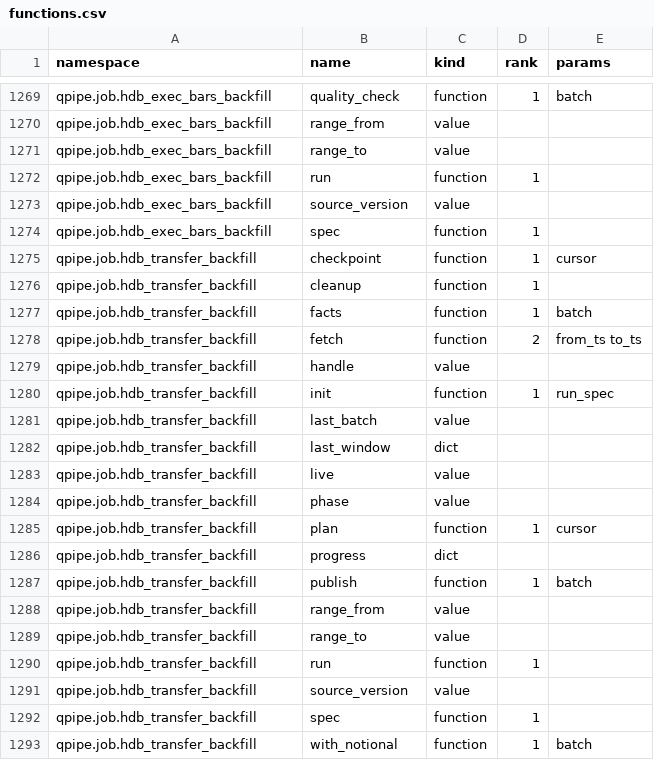
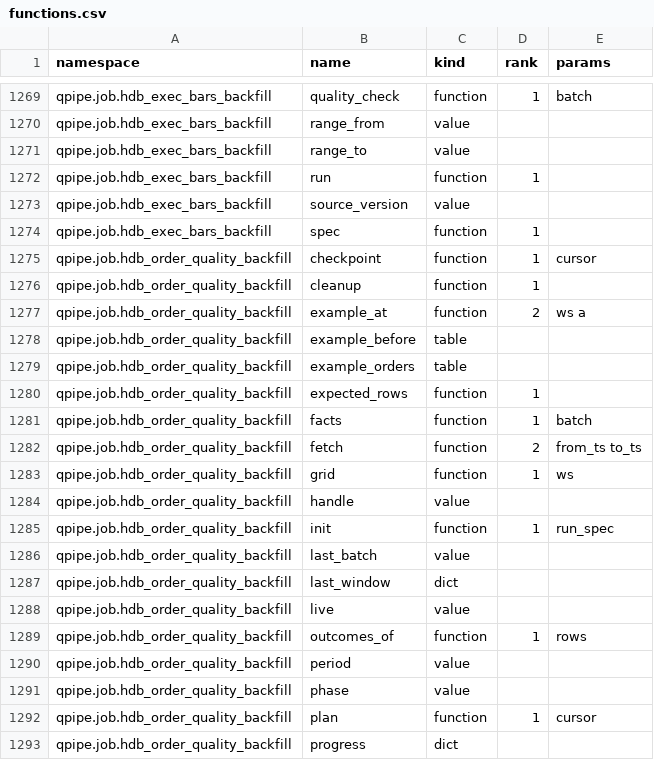
Before and after one commit to kwojdalski/uqf, a CSV file: docs/reference/surfaces/current/functions.csv, drawn as a sheet; only a part is shown, gaps mark what is left out; the shorter side is filled out with more unchanged rows; the diff covers the shown part only; the diff names each change by its address in the sheet, - before the commit and + after, or states it on an @@ line.

```diff
--- a/docs/reference/surfaces/current/functions.csv
+++ b/docs/reference/surfaces/current/functions.csv
+row 1275: qpipe.job.hdb_order_quality_backfill | checkpoint | function | 1 | cursor
+row 1276: qpipe.job.hdb_order_quality_backfill | cleanup | function | 1
+row 1277: qpipe.job.hdb_order_quality_backfill | example_at | function | 2 | ws a
+row 1278: qpipe.job.hdb_order_quality_backfill | example_before | table
+row 1279: qpipe.job.hdb_order_quality_backfill | example_orders | table
+row 1280: qpipe.job.hdb_order_quality_backfill | expected_rows | function | 1
+row 1281: qpipe.job.hdb_order_quality_backfill | facts | function | 1 | batch
+row 1282: qpipe.job.hdb_order_quality_backfill | fetch | function | 2 | from_ts to_ts
+row 1283: qpipe.job.hdb_order_quality_backfill | grid | function | 1 | ws
+row 1284: qpipe.job.hdb_order_quality_backfill | handle | value
+row 1285: qpipe.job.hdb_order_quality_backfill | init | function | 1 | run_spec
+row 1286: qpipe.job.hdb_order_quality_backfill | last_batch | value
+row 1287: qpipe.job.hdb_order_quality_backfill | last_window | dict
+row 1288: qpipe.job.hdb_order_quality_backfill | live | value
+row 1289: qpipe.job.hdb_order_quality_backfill | outcomes_of | function | 1 | rows
+row 1290: qpipe.job.hdb_order_quality_backfill | period | value
+row 1291: qpipe.job.hdb_order_quality_backfill | phase | value
+row 1292: qpipe.job.hdb_order_quality_backfill | plan | function | 1 | cursor
+row 1293: qpipe.job.hdb_order_quality_backfill | progress | dict
```
Also changed, not shown: 21 added rows elsewhere in this file, docs/reference/surfaces/current/processes.csv, scripts/processes/process_ports.csv, 13 other files.
